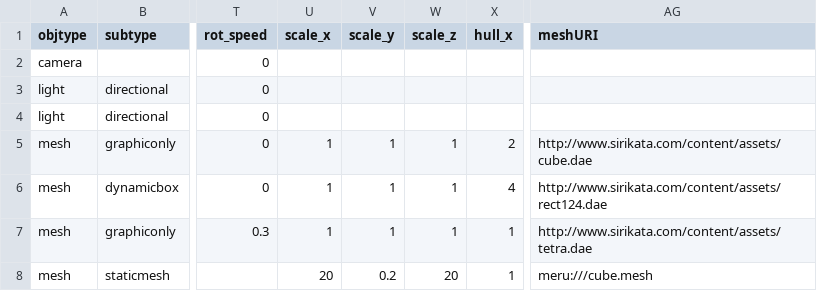
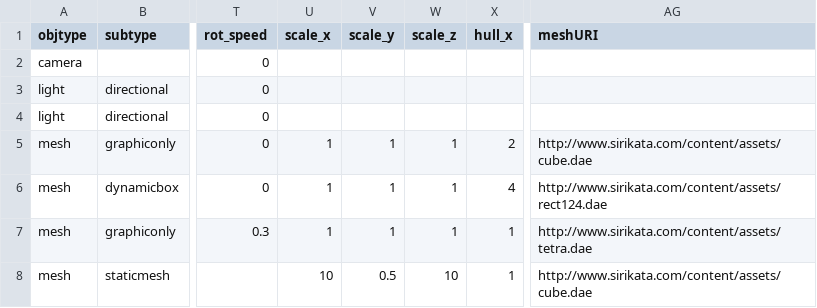
Before and after one commit to sirikata/sirikata, a CSV file: demo/scenes/collada.csv, drawn as a sheet; only a part is shown, gaps mark what is left out; the diff names each change by its address in the sheet, - before the commit and + after, or states it on an @@ line.

Commit message:
Bullet can use Collada for staticmesh (tested in collada.csv)

```diff
--- a/demo/scenes/collada.csv
+++ b/demo/scenes/collada.csv
-U8 (scale_x): 20
+U8 (scale_x): 10
-V8 (scale_y): 0.2
+V8 (scale_y): 0.5
-W8 (scale_z): 20
+W8 (scale_z): 10
-AG8 (meshURI): meru:///cube.mesh
+AG8 (meshURI): http://www.sirikata.com/content/assets/cube.dae
```
Also changed, not shown: 3 other files.
